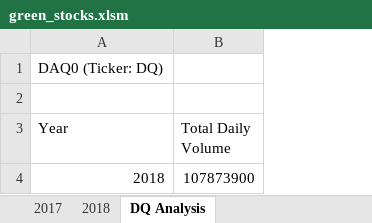
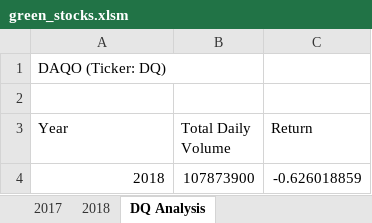
Before and after one commit to Vignesh-Bala11/Stock-Analysis-, an Excel workbook: green_stocks.xlsm, sheet DQ Analysis, drawn as a sheet; values as stored, in another font and other column widths than the file's, no borders; the diff names each change by its address in the sheet, - before the commit and + after, or states it on an @@ line.

Commit message:
Add files via upload

```diff
--- a/green_stocks.xlsm (sheet DQ Analysis)
+++ b/green_stocks.xlsm (sheet DQ Analysis)
+column C (Return), row 4: -0.626018859
-A1 (Year): DAQ0 (Ticker: DQ)
+A1 (Year): DAQO (Ticker: DQ)
```
